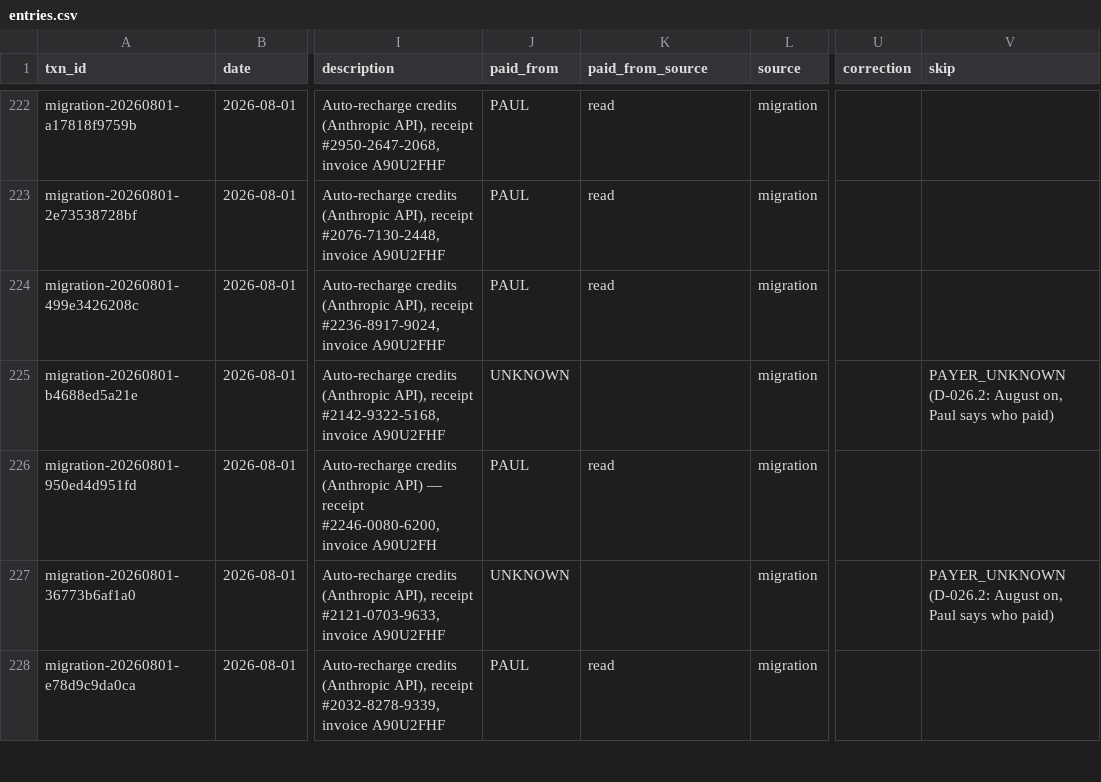
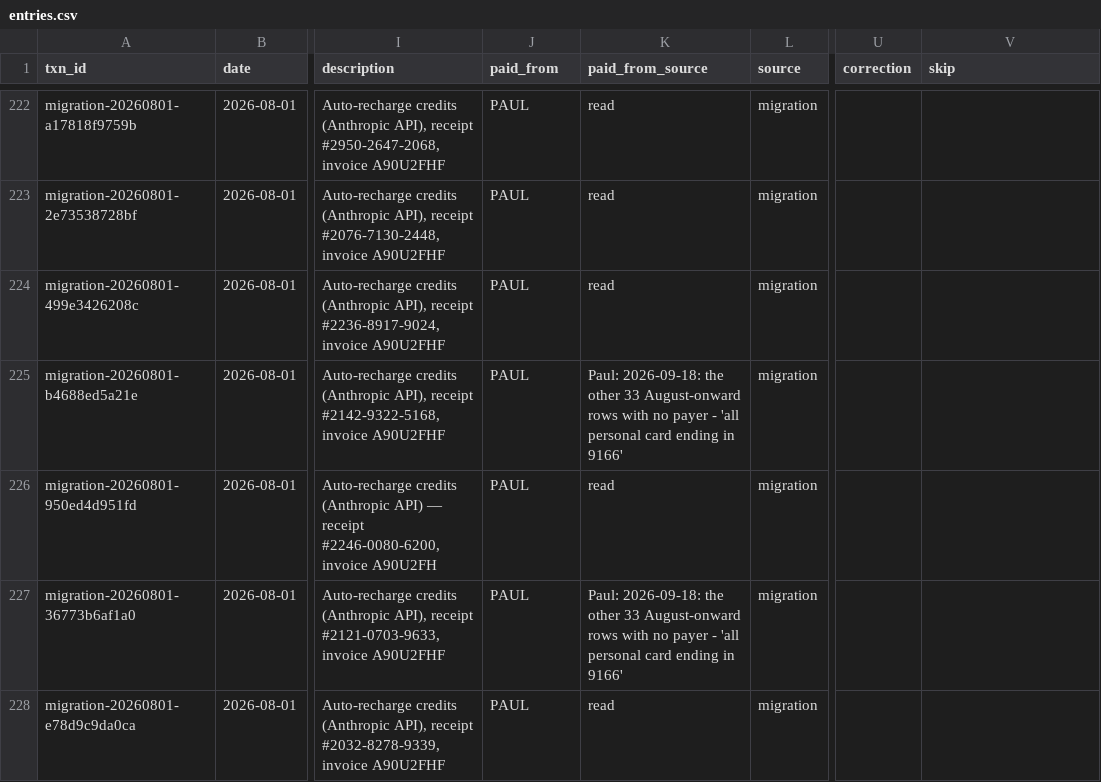
Before and after one commit to Recast-Properties/recast-books, a CSV file: data/migration/2026-09-17/rows/entries.csv, drawn as a sheet; only a part is shown, gaps mark what is left out; the diff covers the shown part only; the diff names each change by its address in the sheet, - before the commit and + after, or states it on an @@ line.

```diff
--- a/data/migration/2026-09-17/rows/entries.csv
+++ b/data/migration/2026-09-17/rows/entries.csv
-J225 (paid_from): UNKNOWN
+J225 (paid_from): PAUL
-K225 (paid_from_source): (empty)
+K225 (paid_from_source): Paul: 2026-09-18: the other 33 August-onward rows with no payer - 'all personal card ending in 9166'
-V225 (skip): PAYER_UNKNOWN (D-026.2: August on, Paul says who paid)
+V225 (skip): (empty)
-J227 (paid_from): UNKNOWN
+J227 (paid_from): PAUL
-K227 (paid_from_source): (empty)
+K227 (paid_from_source): Paul: 2026-09-18: the other 33 August-onward rows with no payer - 'all personal card ending in 9166'
-V227 (skip): PAYER_UNKNOWN (D-026.2: August on, Paul says who paid)
+V227 (skip): (empty)
```
Also changed, not shown: 97 edited cells elsewhere in this file, 5 other files.
